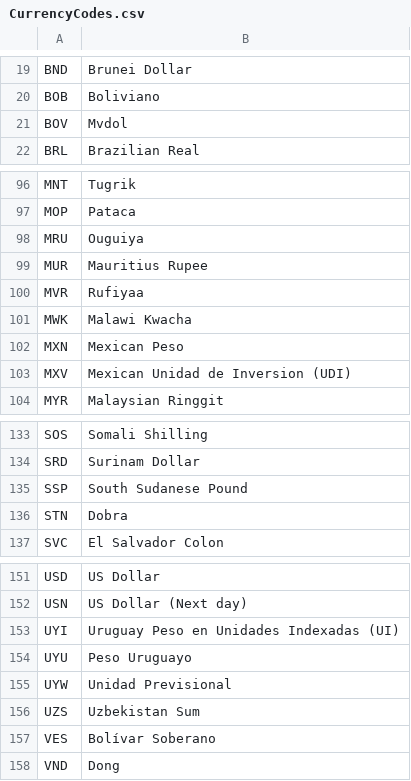
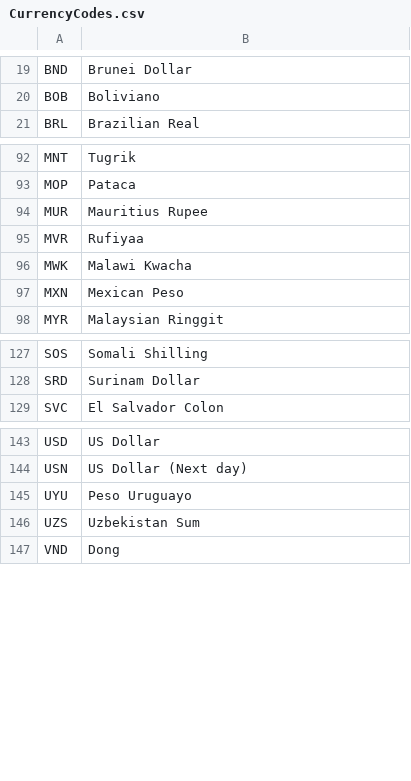
Before and after one commit to nicolas-miari/CurrencyConverter, a CSV file: Code/CurrencyConverter/CurrencyConverter/CurrencyCodes.csv, drawn as a sheet; only a part is shown, gaps mark what is left out; the diff covers the shown part only; the diff names each change by its address in the sheet, - before the commit and + after, or states it on an @@ line.

```diff
--- a/Code/CurrencyConverter/CurrencyConverter/CurrencyCodes.csv
+++ b/Code/CurrencyConverter/CurrencyConverter/CurrencyCodes.csv
-row 21: BOV | Mvdol
-row 98: MRU | Ouguiya
-row 103: MXV | Mexican Unidad de Inversion (UDI)
-row 135: SSP | South Sudanese Pound
-row 136: STN | Dobra
-row 153: UYI | Uruguay Peso en Unidades Indexadas (UI)
-row 155: UYW | Unidad Previsional
-row 157: VES | Bolívar Soberano
```
Also changed, not shown: 13 removed rows elsewhere in this file, 7 other files.
